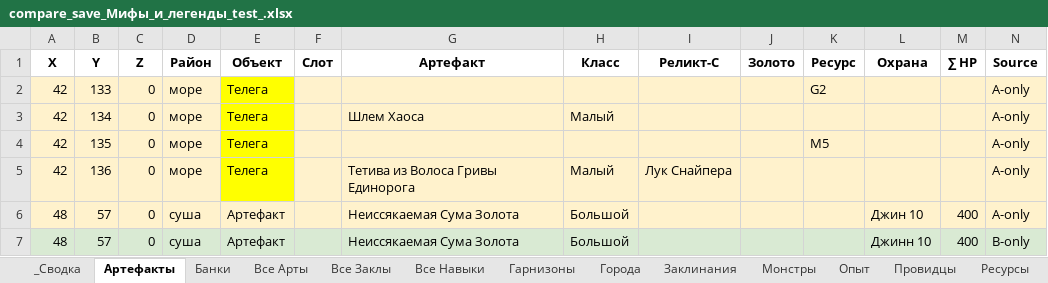
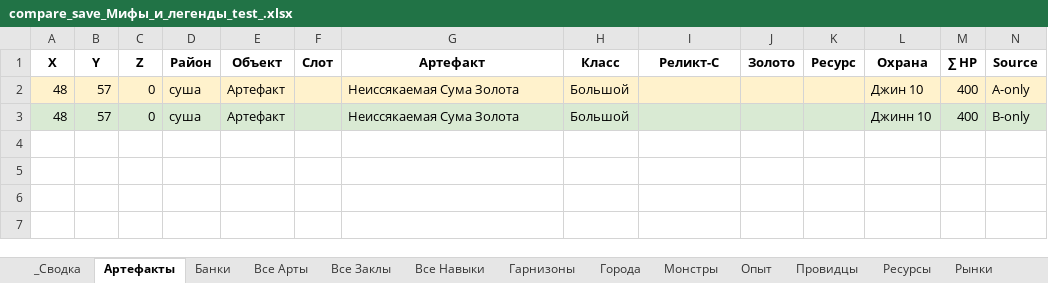
Before and after one commit to AlexZ98765/H3save_reader, an Excel workbook: examples/Myth and Legend.h3m/compare_save_Мифы_и_легенды_test_.xlsx, sheet Артефакты, drawn as a sheet; values as stored, in another font and other column widths than the file's, no borders; the diff names each change by its address in the sheet, - before the commit and + after, or states it on an @@ line.

```diff
--- a/examples/Myth and Legend.h3m/compare_save_Мифы_и_легенды_test_.xlsx (sheet Артефакты)
+++ b/examples/Myth and Legend.h3m/compare_save_Мифы_и_легенды_test_.xlsx (sheet Артефакты)
-sheet tab: Заклинания
-row 2: 42 | 133 | 0 | море | Телега |  |  |  |  |  | G2 |  |  | A-only
-row 3: 42 | 134 | 0 | море | Телега |  | Шлем Хаоса | Малый |  |  |  |  |  | A-only
-row 4: 42 | 135 | 0 | море | Телега |  |  |  |  |  | M5 |  |  | A-only
-row 5: 42 | 136 | 0 | море | Телега |  | Тетива из Волоса Гривы Единорога | Малый | Лук Снайпера |  |  |  |  | A-only
```
Also changed, not shown: sheet Опыт, sheet Все Заклы, sheet События-Таймеры, sheet Все Арты, sheet Монстры, sheet Провидцы, 6 more sheets, 5 other files.
